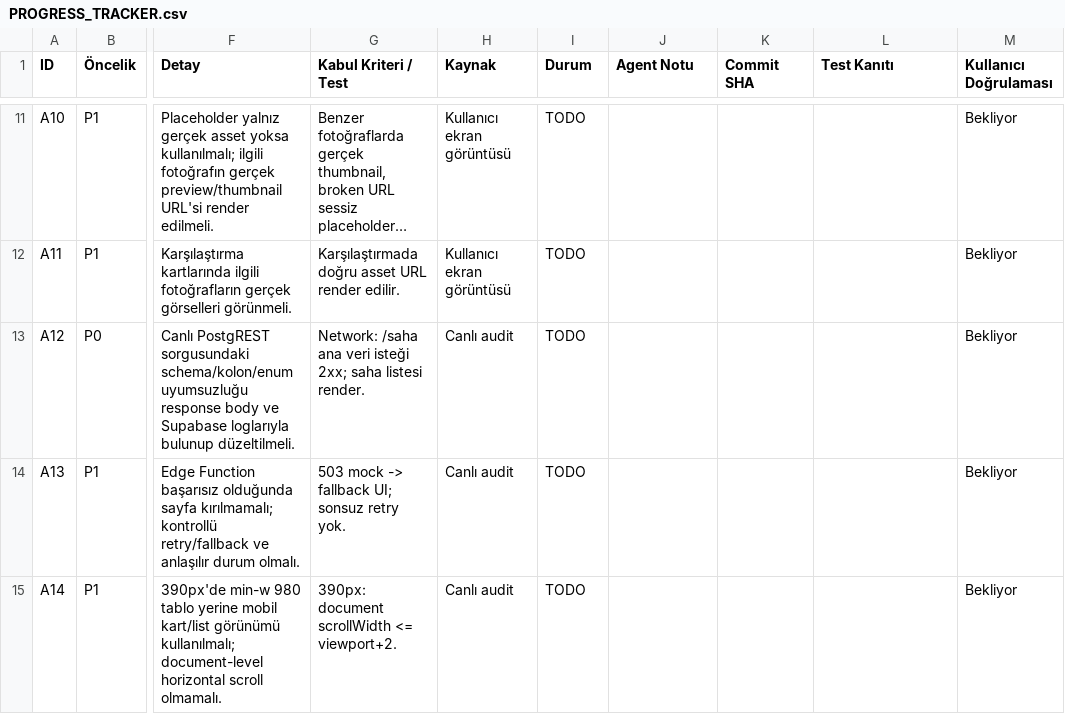
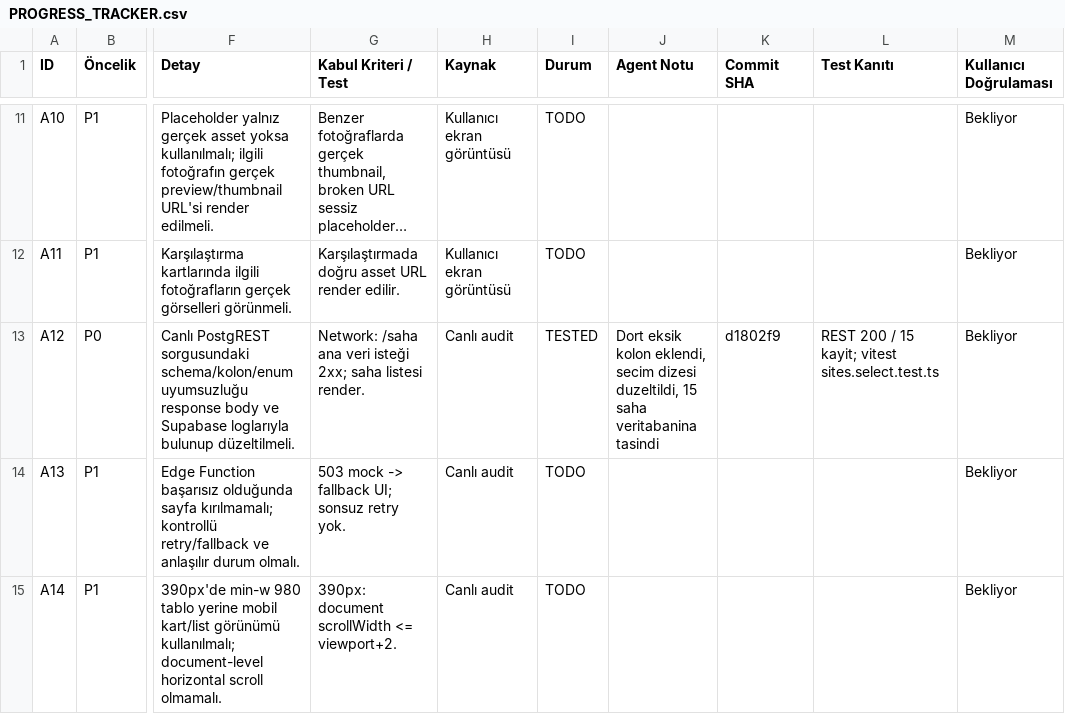
Before and after one commit to muratsana/astrohub, a CSV file: PROGRESS_TRACKER.csv, drawn as a sheet; only a part is shown, gaps mark what is left out; long unchanged cells end in …; the diff names each change by its address in the sheet, - before the commit and + after, or states it on an @@ line.

```diff
--- a/PROGRESS_TRACKER.csv
+++ b/PROGRESS_TRACKER.csv
-I13 (Durum): TODO
+I13 (Durum): TESTED
-J13 (Agent Notu): (empty)
+J13 (Agent Notu): Dort eksik kolon eklendi, secim dizesi duzeltildi, 15 saha veritabanina tasindi
-K13 (Commit SHA): (empty)
+K13 (Commit SHA): d1802f9
-L13 (Test Kanıtı): (empty)
+L13 (Test Kanıtı): REST 200 / 15 kayit; vitest sites.select.test.ts
```
Also changed, not shown: 5 other files.
